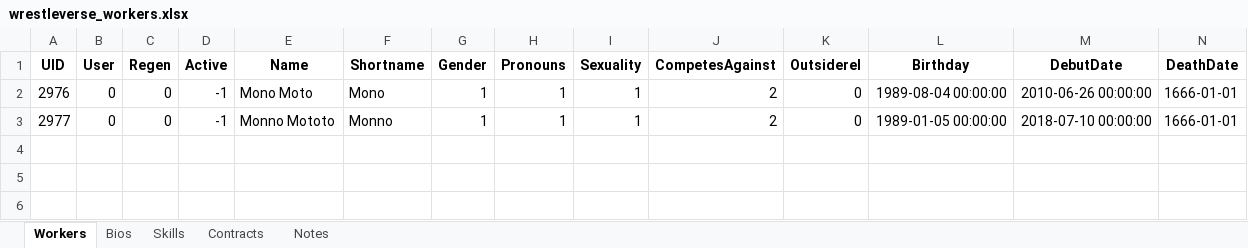
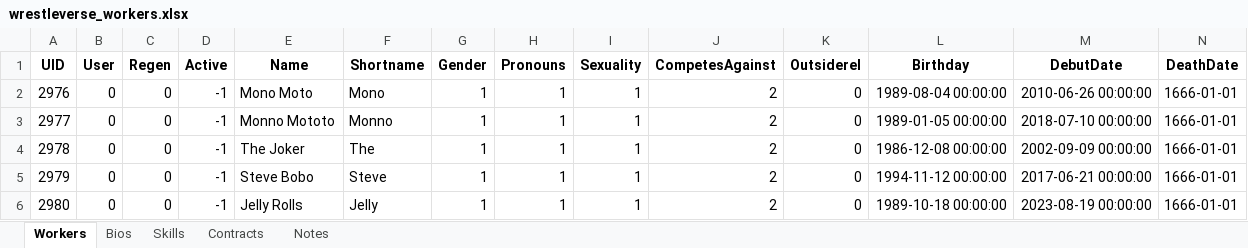
Before and after one commit to ChaseFlorom/TEWTool, an Excel workbook: wrestleverse_workers.xlsx, sheet Workers, drawn as a sheet; only a part is shown; values as stored, in another font and other column widths than the file's, no borders; rows hold the shown columns only; the diff names each change by its address in the sheet, - before the commit and + after, or states it on an @@ line.

```diff
--- a/wrestleverse_workers.xlsx (sheet Workers)
+++ b/wrestleverse_workers.xlsx (sheet Workers)
+row 4: 2978 | 0 | 0 | -1 | The Joker | The | 1 | 1 | 1 | 2 | 0 | 1986-12-08 00:00:00 | 2002-09-09 00:00:00 | 1666-01-01
+row 5: 2979 | 0 | 0 | -1 | Steve Bobo | Steve | 1 | 1 | 1 | 2 | 0 | 1994-11-12 00:00:00 | 2017-06-21 00:00:00 | 1666-01-01
+row 6: 2980 | 0 | 0 | -1 | Jelly Rolls | Jelly | 1 | 1 | 1 | 2 | 0 | 1989-10-18 00:00:00 | 2023-08-19 00:00:00 | 1666-01-01
```
Also changed, not shown: sheet Contracts, sheet Skills, sheet Notes, sheet Bios, 21 other files.
